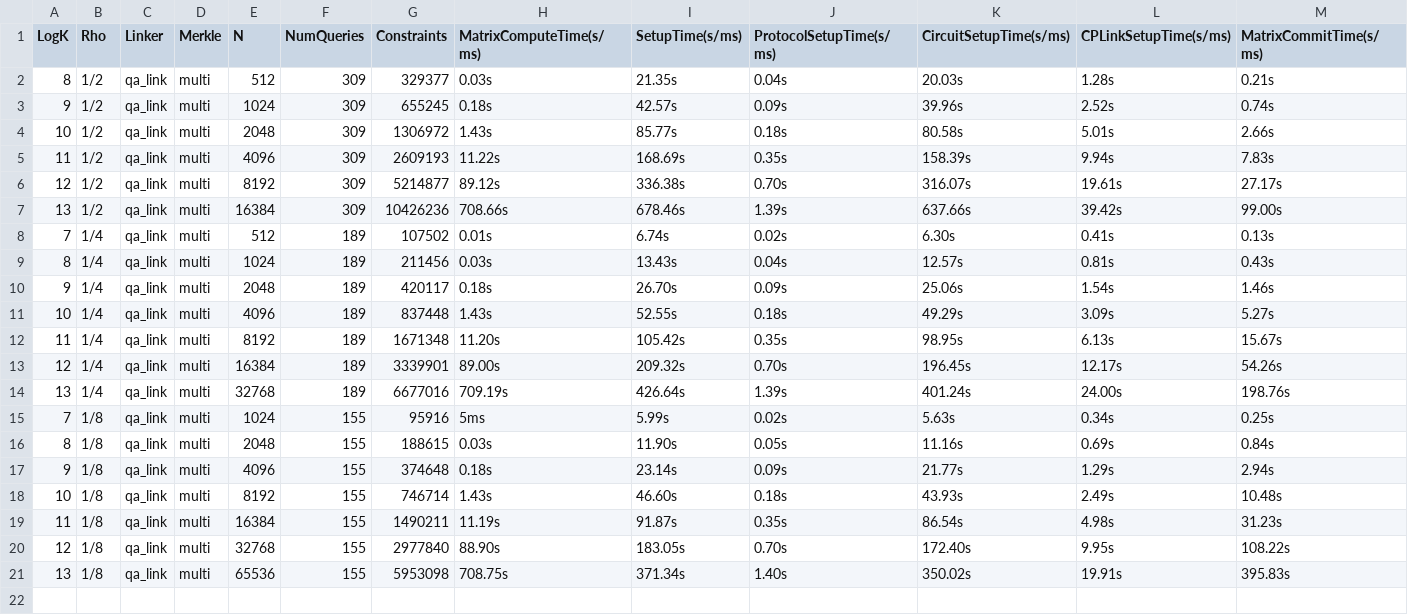
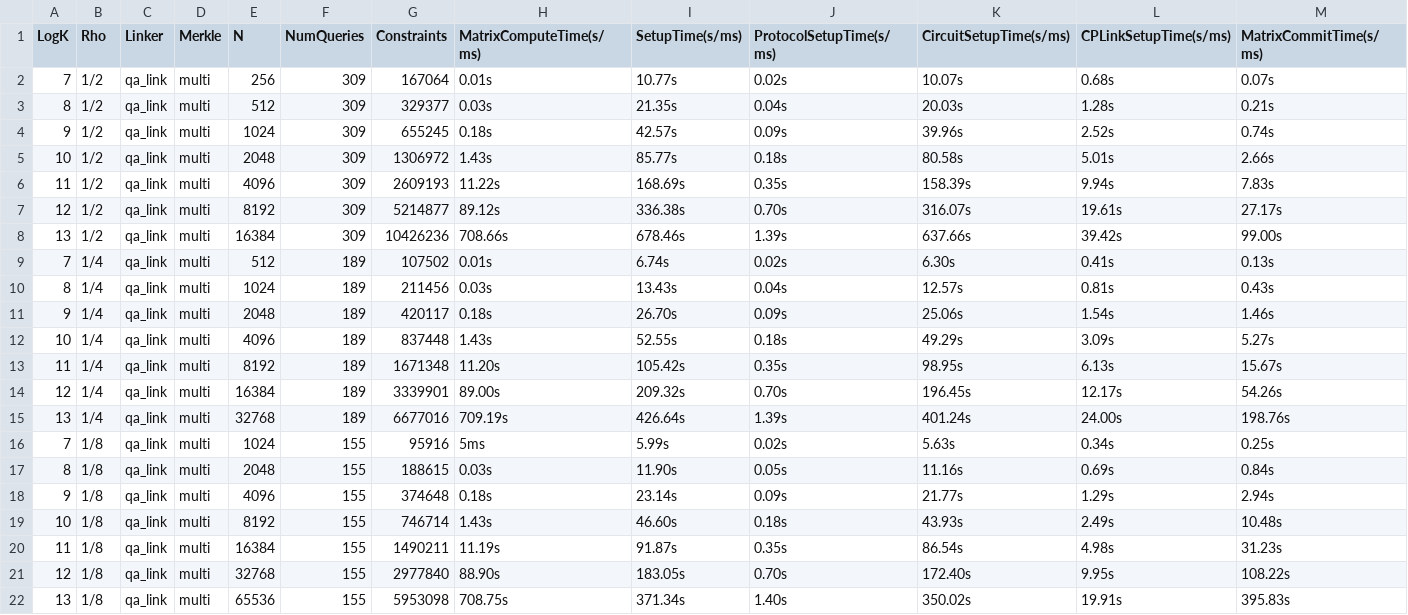
Before and after one commit to Han-16/FastMatMul, a CSV file: Experiment/lamp_benchmark_results.csv, drawn as a sheet; only a part is shown; rows hold the shown columns only; the diff names each change by its address in the sheet, - before the commit and + after, or states it on an @@ line.

```diff
--- a/Experiment/lamp_benchmark_results.csv
+++ b/Experiment/lamp_benchmark_results.csv
+row 2: 7 | 1/2 | qa_link | multi | 256 | 309 | 167064 | 0.01s | 10.77s | 0.02s | 10.07s | 0.68s | 0.07s
```
Also changed, not shown: Experiment/lamp_batch_benchmark_results.csv, Experiment/lamp_gpt2_benchmark_results.csv, 19 other files.
